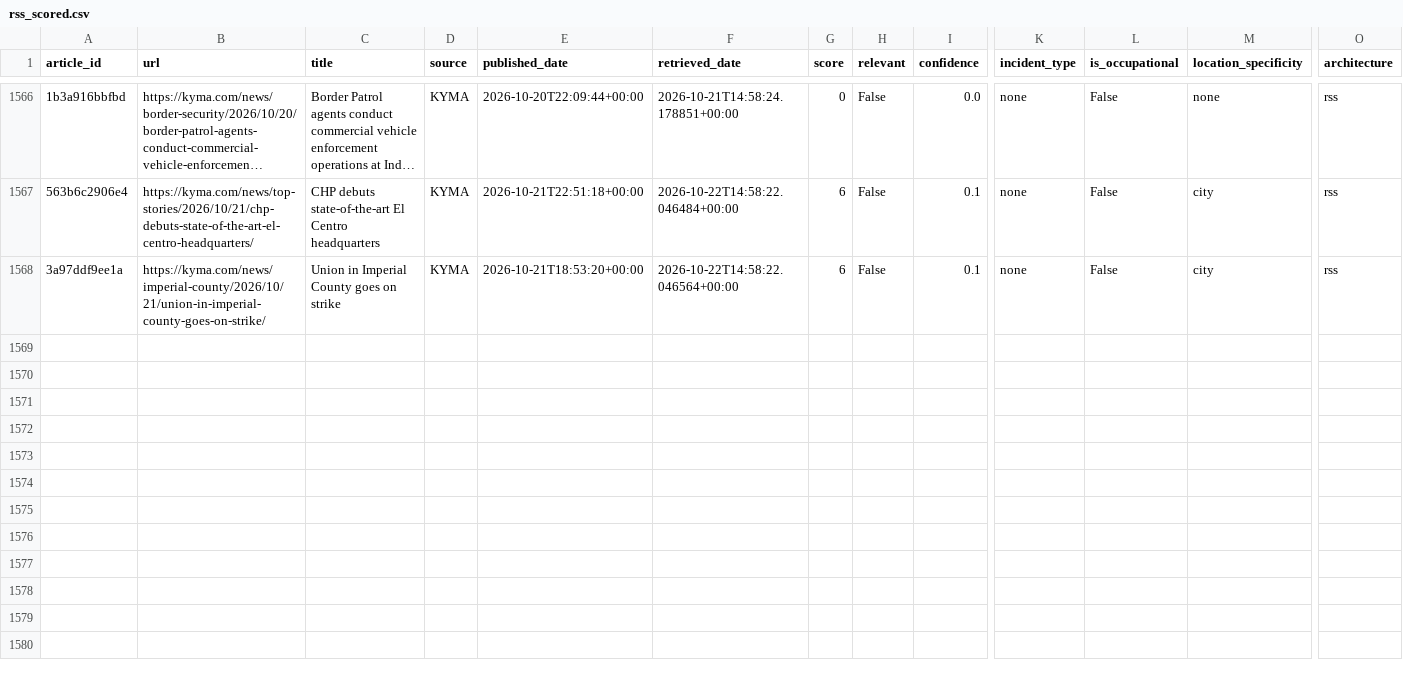
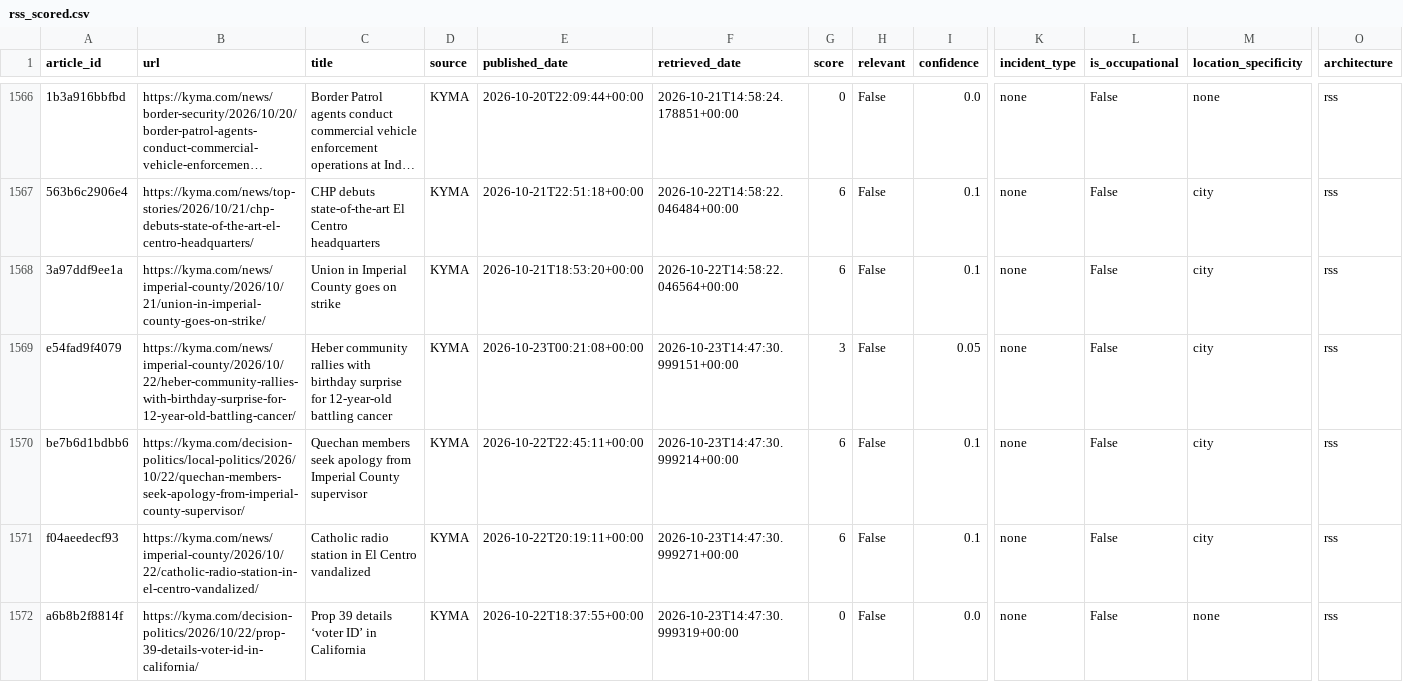
Before and after one commit to theaenache/4branch-iv-heatwatch, a CSV file: data/rss_scored.csv, drawn as a sheet; only a part is shown, gaps mark what is left out; long unchanged cells end in …; rows hold the shown columns only; the diff names each change by its address in the sheet, - before the commit and + after, or states it on an @@ line.

```diff
--- a/data/rss_scored.csv
+++ b/data/rss_scored.csv
+row 1569: e54fad9f4079 | https://kyma.com/news/imperial-county/2026/10/22/heber-community-rallies-with-birthday-surprise-for-12-year-old-battling-cancer/ | Heber community rallies with birthday surprise for 12-year-old battling cancer | KYMA | 2026-10-23T00:21:08+00:00 | 2026-10-23T14:47:30.999151+00:00 | 3 | False | 0.05 | none | False | city | rss
+row 1570: be7b6d1bdbb6 | https://kyma.com/decision-politics/local-politics/2026/10/22/quechan-members-seek-apology-from-imperial-county-supervisor/ | Quechan members seek apology from Imperial County supervisor | KYMA | 2026-10-22T22:45:11+00:00 | 2026-10-23T14:47:30.999214+00:00 | 6 | False | 0.1 | none | False | city | rss
+row 1571: f04aeedecf93 | https://kyma.com/news/imperial-county/2026/10/22/catholic-radio-station-in-el-centro-vandalized/ | Catholic radio station in El Centro vandalized | KYMA | 2026-10-22T20:19:11+00:00 | 2026-10-23T14:47:30.999271+00:00 | 6 | False | 0.1 | none | False | city | rss
+row 1572: a6b8b2f8814f | https://kyma.com/decision-politics/2026/10/22/prop-39-details-voter-id-in-california/ | Prop 39 details ‘voter ID’ in California | KYMA | 2026-10-22T18:37:55+00:00 | 2026-10-23T14:47:30.999319+00:00 | 0 | False | 0.0 | none | False | none | rss
```
Also changed, not shown: data/headless_scored.csv, data/llm_scored.csv, 1 other file.
